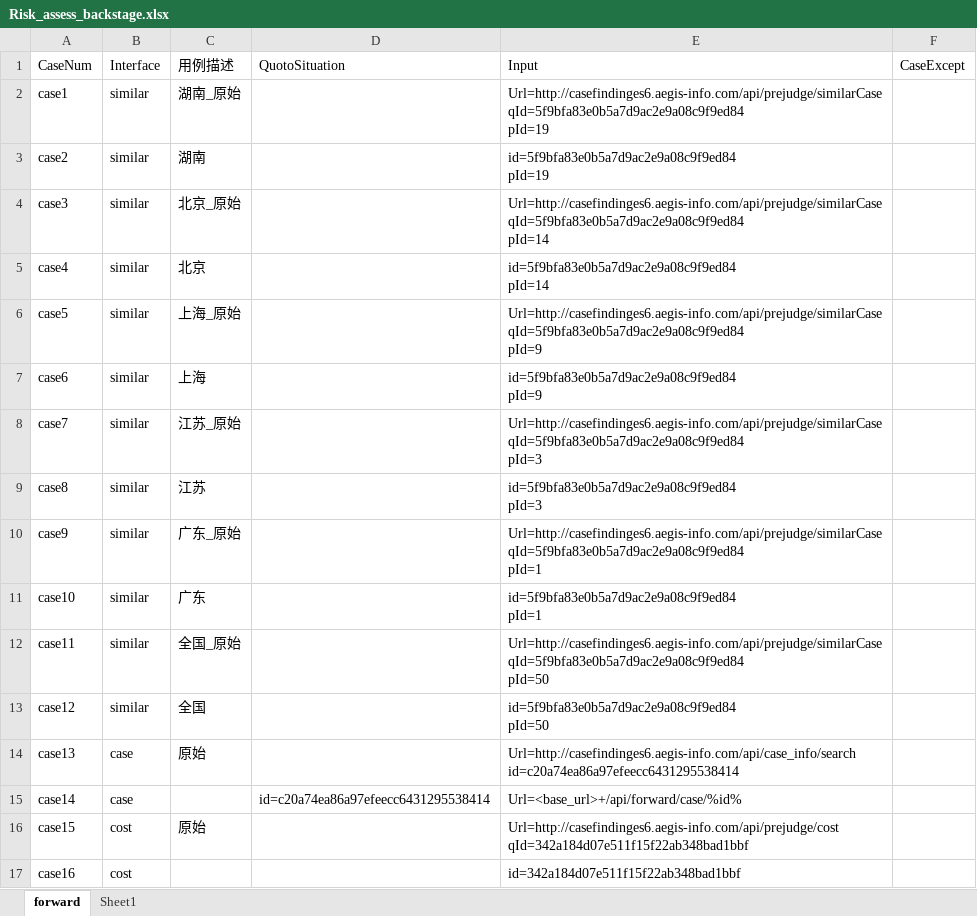
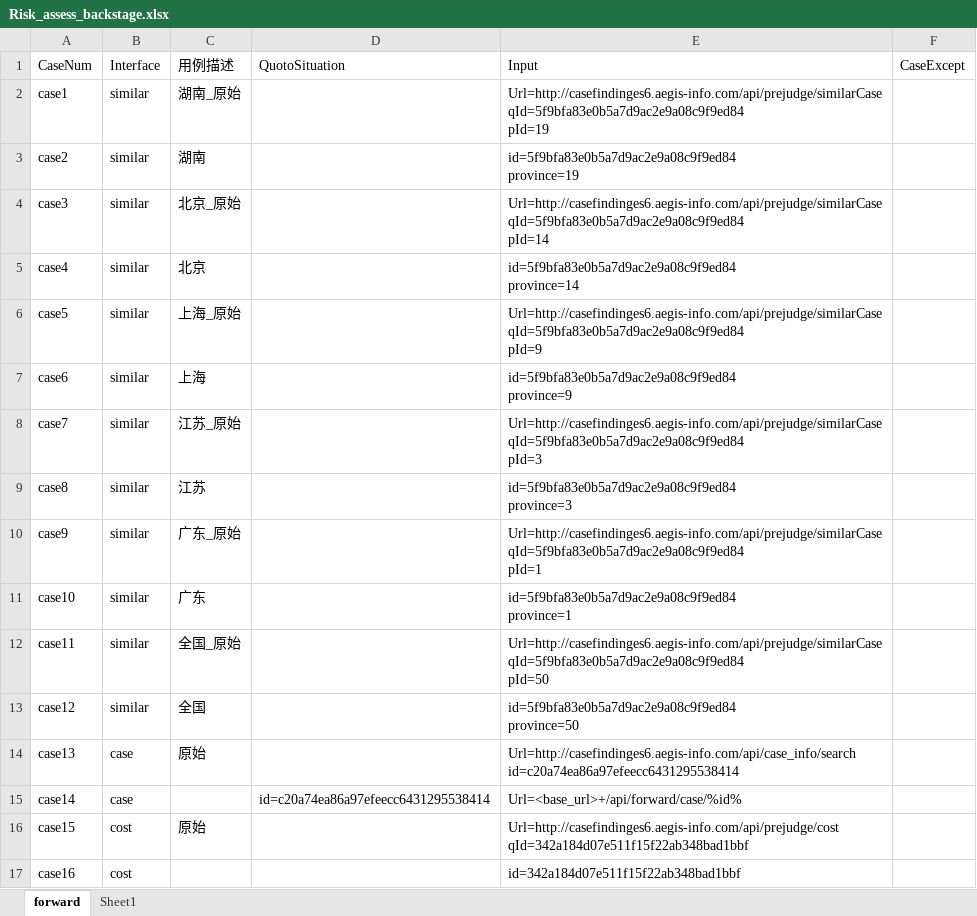
Before and after one commit to lqzk/AutoTest, an Excel workbook: InterfaceAuto/server/Risk_assess/Risk_assess_backstage.xlsx, sheet forward, drawn as a sheet; values as stored, in another font and other column widths than the file's, no borders; ↵ is a line break in a cell; the diff names each change by its address in the sheet, - before the commit and + after, or states it on an @@ line.

Commit message:
ll

```diff
--- a/InterfaceAuto/server/Risk_assess/Risk_assess_backstage.xlsx (sheet forward)
+++ b/InterfaceAuto/server/Risk_assess/Risk_assess_backstage.xlsx (sheet forward)
-E3 (Input): id=5f9bfa83e0b5a7d9ac2e9a08c9f9ed84 ↵ pId=19
+E3 (Input): id=5f9bfa83e0b5a7d9ac2e9a08c9f9ed84 ↵ province=19
-E5 (Input): id=5f9bfa83e0b5a7d9ac2e9a08c9f9ed84 ↵ pId=14
+E5 (Input): id=5f9bfa83e0b5a7d9ac2e9a08c9f9ed84 ↵ province=14
-E7 (Input): id=5f9bfa83e0b5a7d9ac2e9a08c9f9ed84 ↵ pId=9
+E7 (Input): id=5f9bfa83e0b5a7d9ac2e9a08c9f9ed84 ↵ province=9
-E9 (Input): id=5f9bfa83e0b5a7d9ac2e9a08c9f9ed84 ↵ pId=3
+E9 (Input): id=5f9bfa83e0b5a7d9ac2e9a08c9f9ed84 ↵ province=3
-E11 (Input): id=5f9bfa83e0b5a7d9ac2e9a08c9f9ed84 ↵ pId=1
+E11 (Input): id=5f9bfa83e0b5a7d9ac2e9a08c9f9ed84 ↵ province=1
-E13 (Input): id=5f9bfa83e0b5a7d9ac2e9a08c9f9ed84 ↵ pId=50
+E13 (Input): id=5f9bfa83e0b5a7d9ac2e9a08c9f9ed84 ↵ province=50
```
